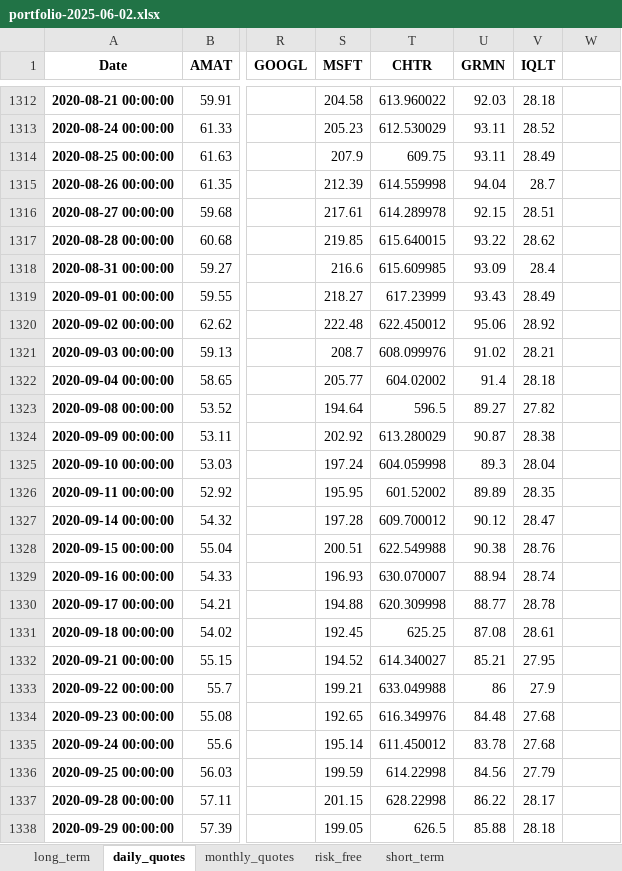
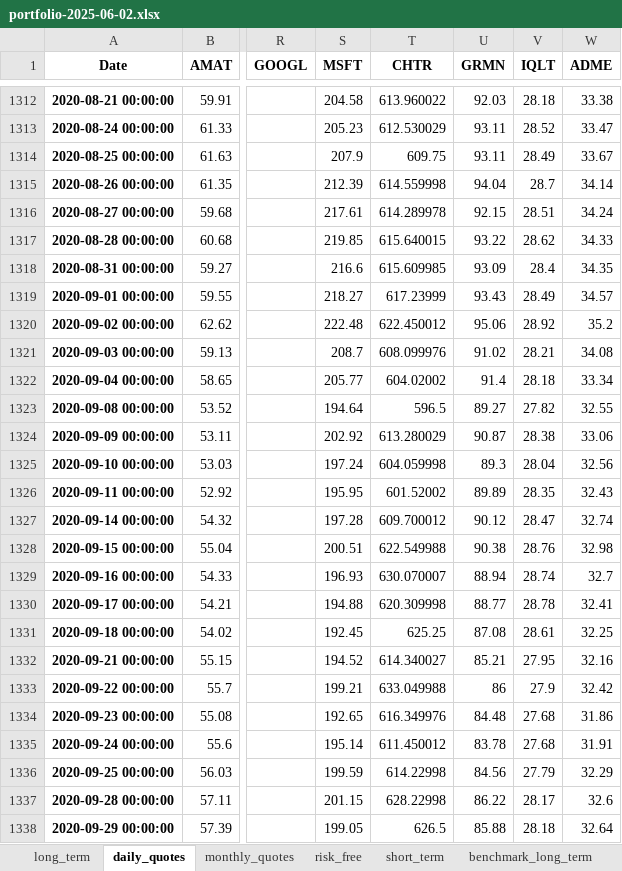
Before and after one commit to renan-peres/mfin-algo-trading-team, an Excel workbook: portfolios/portfolio-2025-06-02.xlsx, sheet daily_quotes, drawn as a sheet; only a part is shown, gaps mark what is left out; values as stored, in another font and other column widths than the file's, no borders; the diff covers the shown part only; the diff names each change by its address in the sheet, - before the commit and + after, or states it on an @@ line.

```diff
--- a/portfolios/portfolio-2025-06-02.xlsx (sheet daily_quotes)
+++ b/portfolios/portfolio-2025-06-02.xlsx (sheet daily_quotes)
+sheet tab: benchmark_long_term
-W1: (empty)
+W1: ADME
-W1312 (ADME): (empty)
+W1312 (ADME): 33.38
-W1313 (ADME): (empty)
+W1313 (ADME): 33.47
-W1314 (ADME): (empty)
+W1314 (ADME): 33.67
-W1315 (ADME): (empty)
+W1315 (ADME): 34.14
-W1316 (ADME): (empty)
+W1316 (ADME): 34.24
-W1317 (ADME): (empty)
+W1317 (ADME): 34.33
-W1318 (ADME): (empty)
+W1318 (ADME): 34.35
-W1319 (ADME): (empty)
+W1319 (ADME): 34.57
-W1320 (ADME): (empty)
+W1320 (ADME): 35.2
-W1321 (ADME): (empty)
+W1321 (ADME): 34.08
-W1322 (ADME): (empty)
+W1322 (ADME): 33.34
-W1323 (ADME): (empty)
+W1323 (ADME): 32.55
-W1324 (ADME): (empty)
+W1324 (ADME): 33.06
-W1325 (ADME): (empty)
+W1325 (ADME): 32.56
-W1326 (ADME): (empty)
+W1326 (ADME): 32.43
-W1327 (ADME): (empty)
+W1327 (ADME): 32.74
-W1328 (ADME): (empty)
+W1328 (ADME): 32.98
-W1329 (ADME): (empty)
+W1329 (ADME): 32.7
-W1330 (ADME): (empty)
+W1330 (ADME): 32.41
-W1331 (ADME): (empty)
+W1331 (ADME): 32.25
-W1332 (ADME): (empty)
+W1332 (ADME): 32.16
-W1333 (ADME): (empty)
+W1333 (ADME): 32.42
-W1334 (ADME): (empty)
+W1334 (ADME): 31.86
-W1335 (ADME): (empty)
+W1335 (ADME): 31.91
-W1336 (ADME): (empty)
+W1336 (ADME): 32.29
-W1337 (ADME): (empty)
+W1337 (ADME): 32.6
-W1338 (ADME): (empty)
+W1338 (ADME): 32.64
```
Also changed, not shown: 1226 edited cells elsewhere in this sheet, sheet short_term, sheet monthly_quotes, other sheet tabs, 4 other files.
